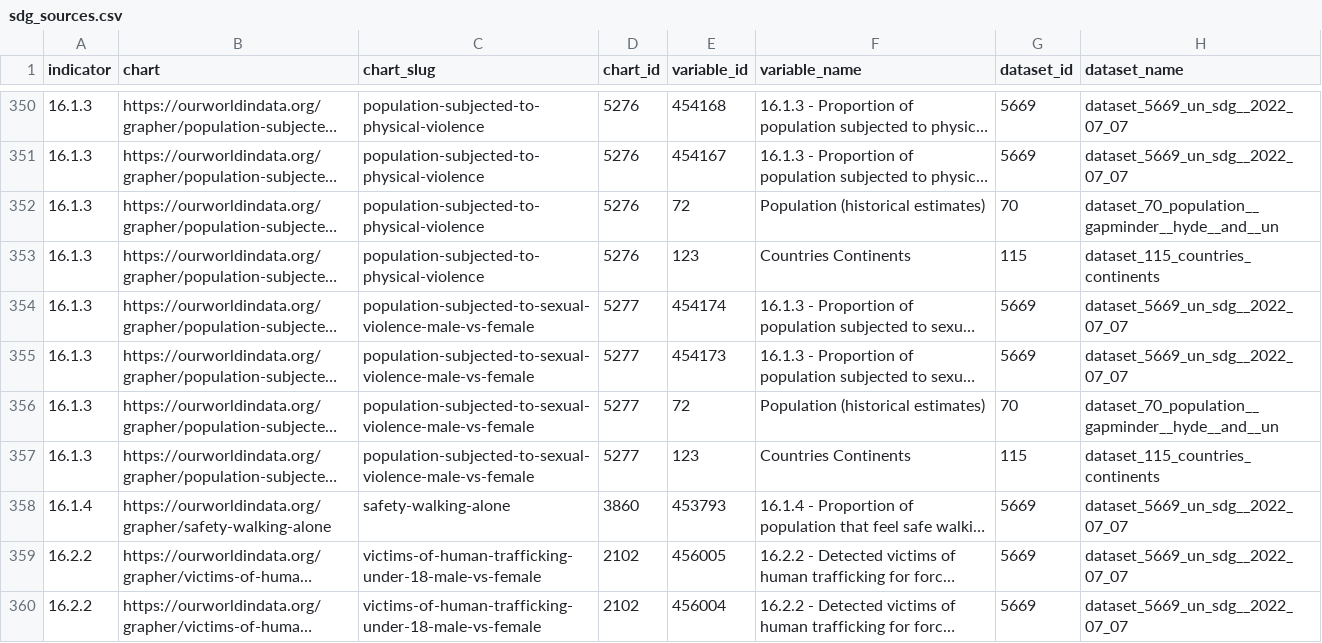
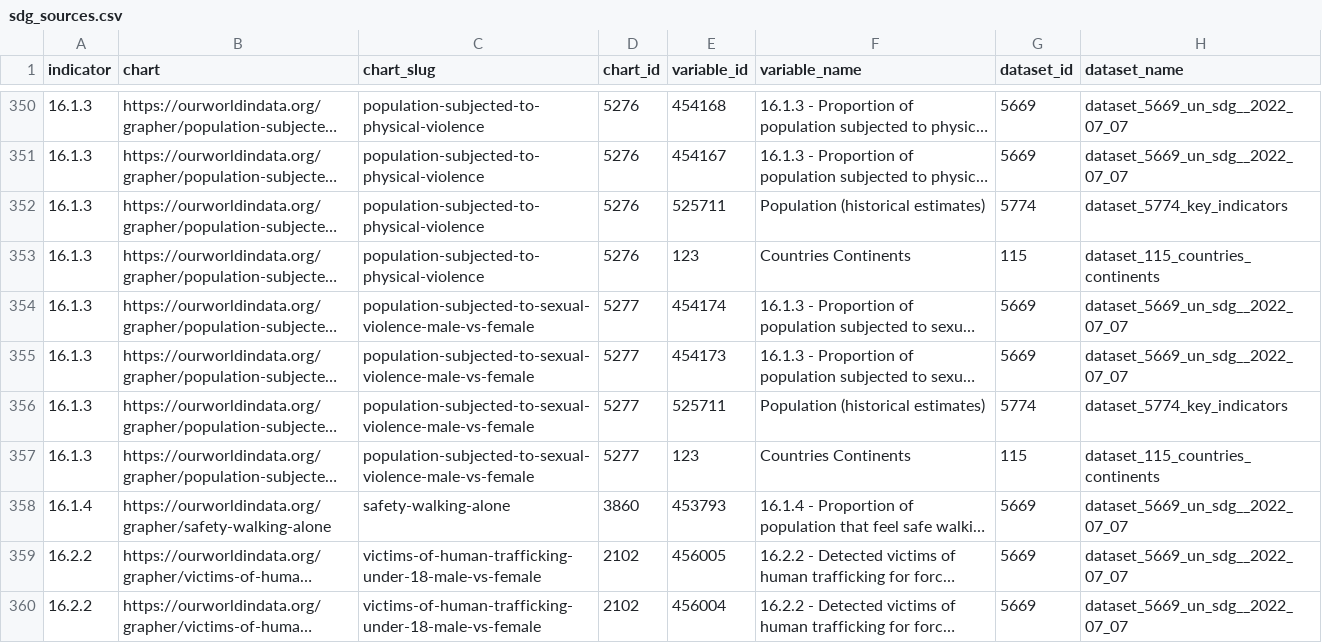
Before and after one commit to owid/etl, a CSV file: etl/steps/data/garden/sdg/latest/sdg_sources.csv, drawn as a sheet; only a part is shown, gaps mark what is left out; long unchanged cells end in …; the diff covers the shown part only; the diff names each change by its address in the sheet, - before the commit and + after, or states it on an @@ line.

```diff
--- a/etl/steps/data/garden/sdg/latest/sdg_sources.csv
+++ b/etl/steps/data/garden/sdg/latest/sdg_sources.csv
-E352 (variable_id): 72
+E352 (variable_id): 525711
-G352 (dataset_id): 70
+G352 (dataset_id): 5774
-H352 (dataset_name): dataset_70_population__gapminder__hyde__and__un
+H352 (dataset_name): dataset_5774_key_indicators
-E356 (variable_id): 72
+E356 (variable_id): 525711
-G356 (dataset_id): 70
+G356 (dataset_id): 5774
-H356 (dataset_name): dataset_70_population__gapminder__hyde__and__un
+H356 (dataset_name): dataset_5774_key_indicators
```
Also changed, not shown: 40 edited cells elsewhere in this file, 2 other files.
